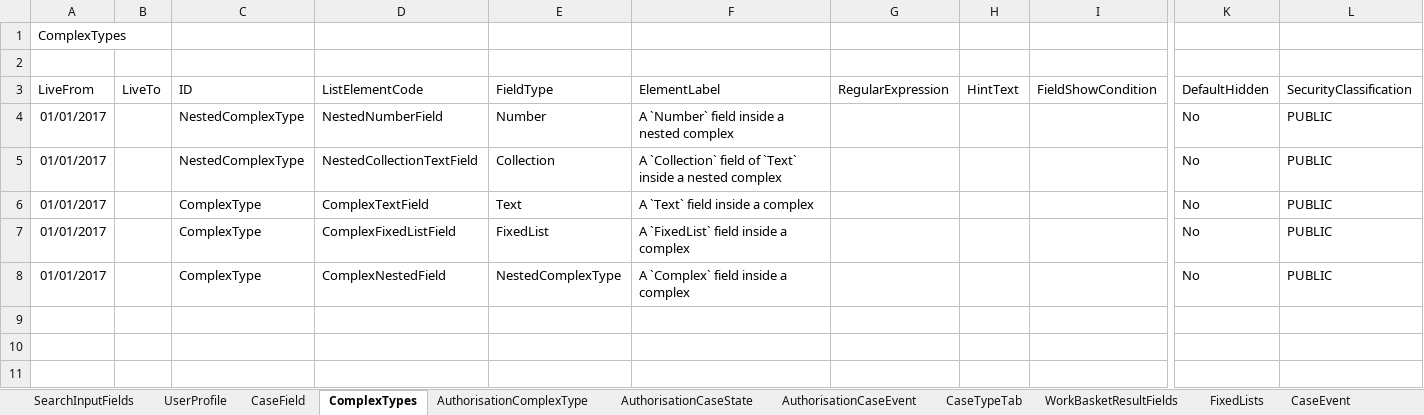
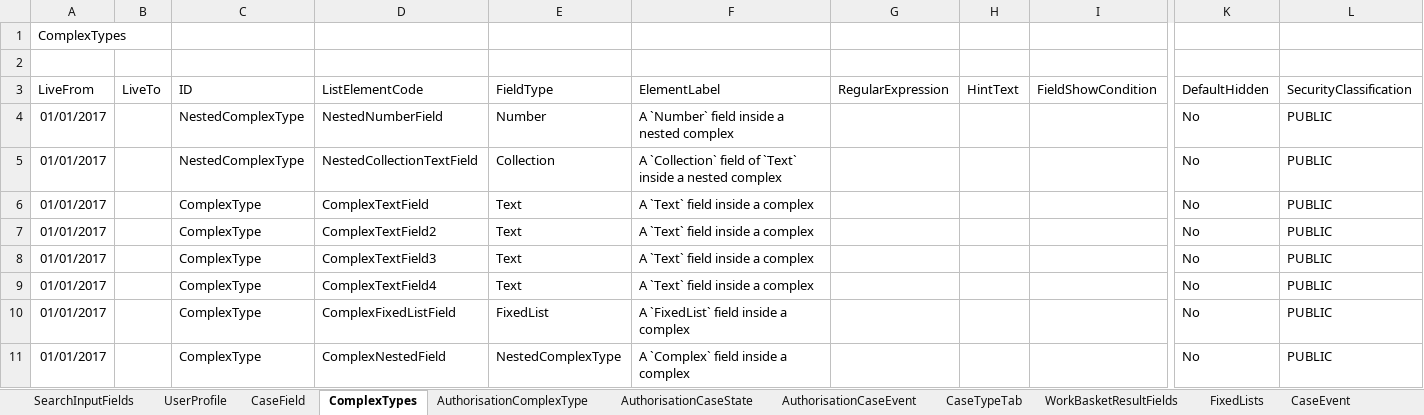
Before and after one commit to hmcts/ccd-test-definitions, an Excel workbook: src/main/resources/uk/gov/hmcts/ccd/test_definitions/excel/CCD_CNP_RDM5118.xlsx, sheet ComplexTypes, drawn as a sheet; only a part is shown, gaps mark what is left out; values as stored, in another font and other column widths than the file's, no borders; rows hold the shown columns only; the diff names each change by its address in the sheet, - before the commit and + after, or states it on an @@ line.

```diff
--- a/src/main/resources/uk/gov/hmcts/ccd/test_definitions/excel/CCD_CNP_RDM5118.xlsx (sheet ComplexTypes)
+++ b/src/main/resources/uk/gov/hmcts/ccd/test_definitions/excel/CCD_CNP_RDM5118.xlsx (sheet ComplexTypes)
+row 7: 01/01/2017 |  | ComplexType | ComplexTextField2 | Text | A `Text` field inside a complex |  |  |  | No | PUBLIC
+row 8: 01/01/2017 |  | ComplexType | ComplexTextField3 | Text | A `Text` field inside a complex |  |  |  | No | PUBLIC
+row 9: 01/01/2017 |  | ComplexType | ComplexTextField4 | Text | A `Text` field inside a complex |  |  |  | No | PUBLIC
```
Also changed, not shown: sheet AuthorisationComplexType, sheet CaseField, sheet AuthorisationCaseField, 4 other files.
